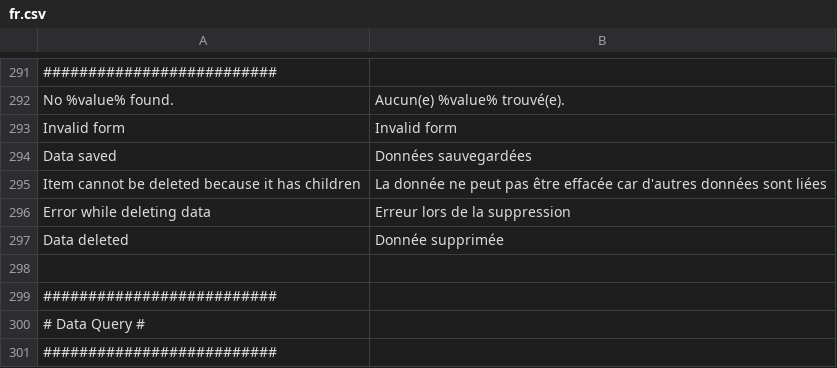
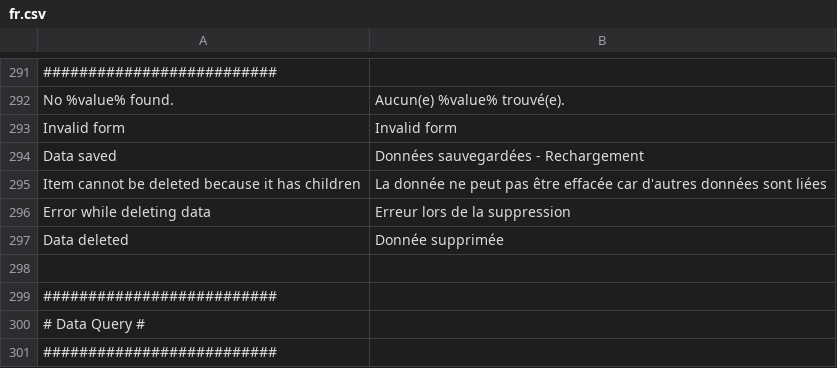
Before and after one commit to IGNBPesty/ogam, a CSV file: website/htdocs/ogam/application/lang/fr.csv, drawn as a sheet; only a part is shown, gaps mark what is left out.

```diff
--- a/website/htdocs/ogam/application/lang/fr.csv
+++ b/website/htdocs/ogam/application/lang/fr.csv
@@ -293,3 +293,3 @@ No %value% found.;Aucun(e) %value% trouvé(e).
 Invalid form;Invalid form
-Data saved;Données sauvegardées
+Data saved;Données sauvegardées - Rechargement
 Item cannot be deleted because it has children;La donnée ne peut pas être effacée car d'autres données sont liées
```
Also changed, not shown: website/htdocs/ogam/application/lang/en.csv.
